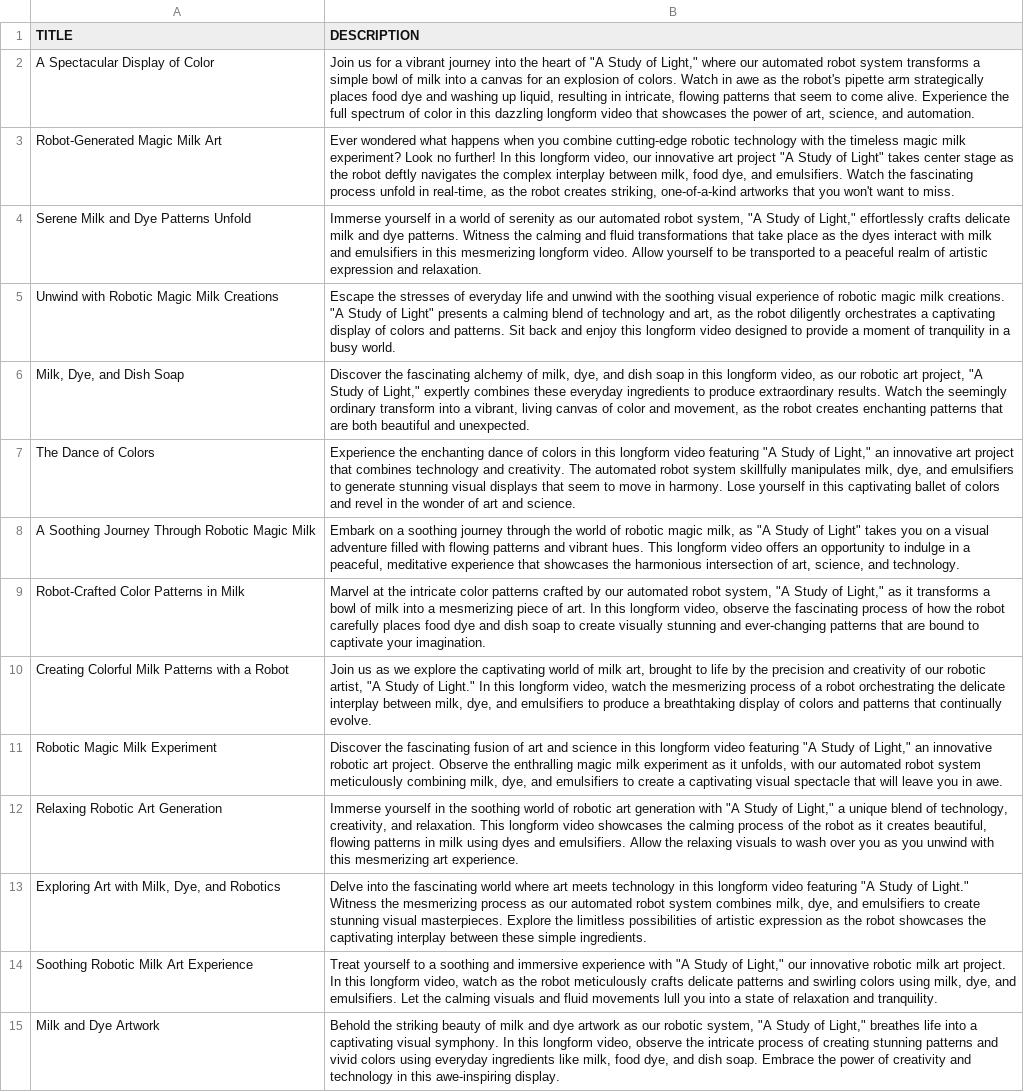
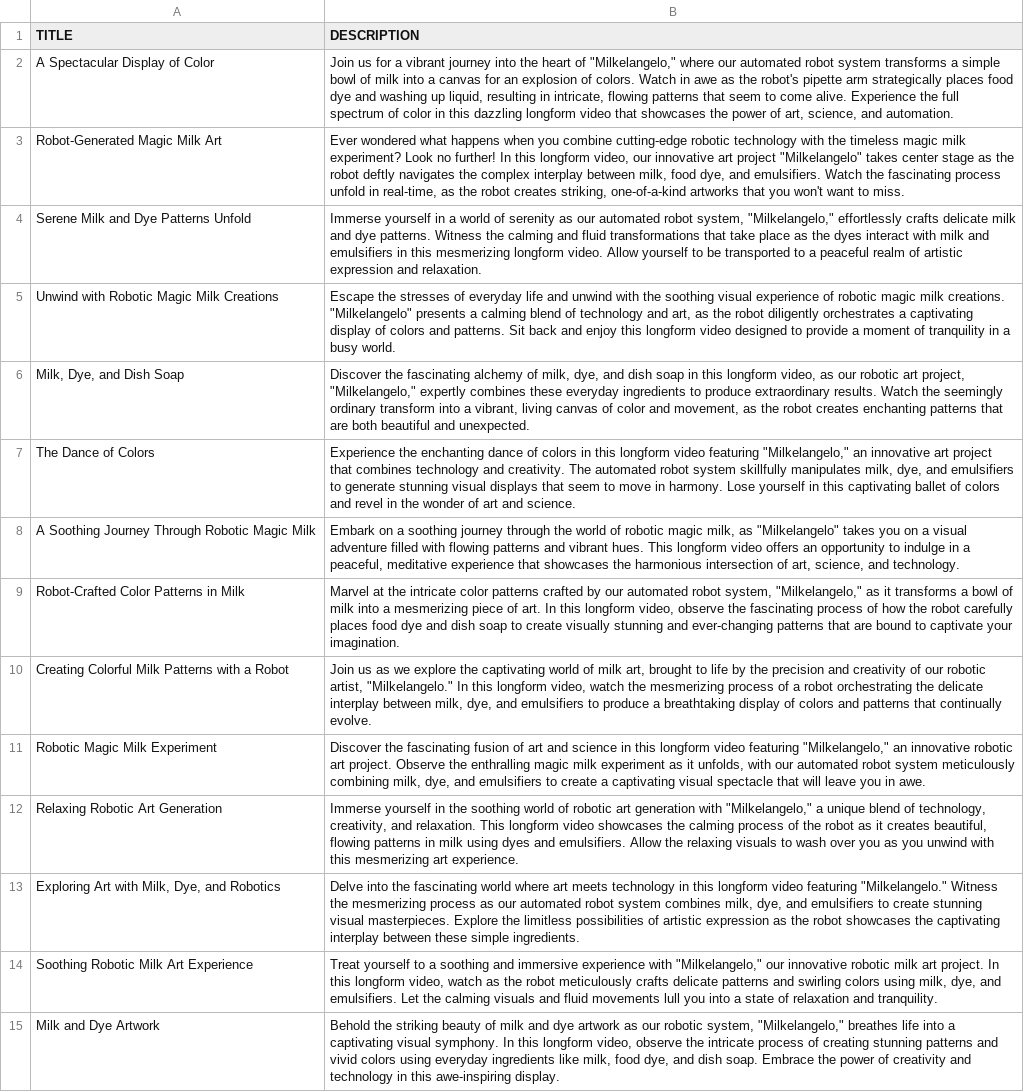
Before and after one commit to GKStretton/milkelangelo, a CSV file: resources/social_text/CONTENT_TYPE_LONGFORM.csv, drawn as a sheet; only a part is shown; the diff covers the shown part only; the diff names each change by its address in the sheet, - before the commit and + after, or states it on an @@ line.

Commit message:
milkelangelo

```diff
--- a/resources/social_text/CONTENT_TYPE_LONGFORM.csv
+++ b/resources/social_text/CONTENT_TYPE_LONGFORM.csv
-B2 (DESCRIPTION): …heart of "A Study of Light," where our…
+B2 (DESCRIPTION): …heart of "Milkelangelo," where our…
-B3 (DESCRIPTION): …art project "A Study of Light" takes center…
+B3 (DESCRIPTION): …art project "Milkelangelo" takes center…
-B4 (DESCRIPTION): …robot system, "A Study of Light," effortlessly crafts…
+B4 (DESCRIPTION): …robot system, "Milkelangelo," effortlessly crafts…
-B5 (DESCRIPTION): …milk creations. "A Study of Light" presents a…
+B5 (DESCRIPTION): …milk creations. "Milkelangelo" presents a…
-B6 (DESCRIPTION): …art project, "A Study of Light," expertly combines…
+B6 (DESCRIPTION): …art project, "Milkelangelo," expertly combines…
-B7 (DESCRIPTION): …video featuring "A Study of Light," an innovative…
+B7 (DESCRIPTION): …video featuring "Milkelangelo," an innovative…
-B8 (DESCRIPTION): …milk, as "A Study of Light" takes you…
+B8 (DESCRIPTION): …milk, as "Milkelangelo" takes you…
-B9 (DESCRIPTION): …robot system, "A Study of Light," as it…
+B9 (DESCRIPTION): …robot system, "Milkelangelo," as it…
-B10 (DESCRIPTION): …robotic artist, "A Study of Light." In this…
+B10 (DESCRIPTION): …robotic artist, "Milkelangelo." In this…
-B11 (DESCRIPTION): …video featuring "A Study of Light," an innovative…
+B11 (DESCRIPTION): …video featuring "Milkelangelo," an innovative…
-B12 (DESCRIPTION): …generation with "A Study of Light," a unique…
+B12 (DESCRIPTION): …generation with "Milkelangelo," a unique…
-B13 (DESCRIPTION): …video featuring "A Study of Light." Witness the…
+B13 (DESCRIPTION): …video featuring "Milkelangelo." Witness the…
-B14 (DESCRIPTION): …experience with "A Study of Light," our innovative…
+B14 (DESCRIPTION): …experience with "Milkelangelo," our innovative…
-B15 (DESCRIPTION): …robotic system, "A Study of Light," breathes life…
+B15 (DESCRIPTION): …robotic system, "Milkelangelo," breathes life…
```
Also changed, not shown: 60 edited cells elsewhere in this file, resources/social_text/standard_descriptions/CONTENT_TYPE_LONGFORM.csv, resources/social_text/standard_descriptions/CONTENT_TYPE_STILL.csv, 22 other files.
